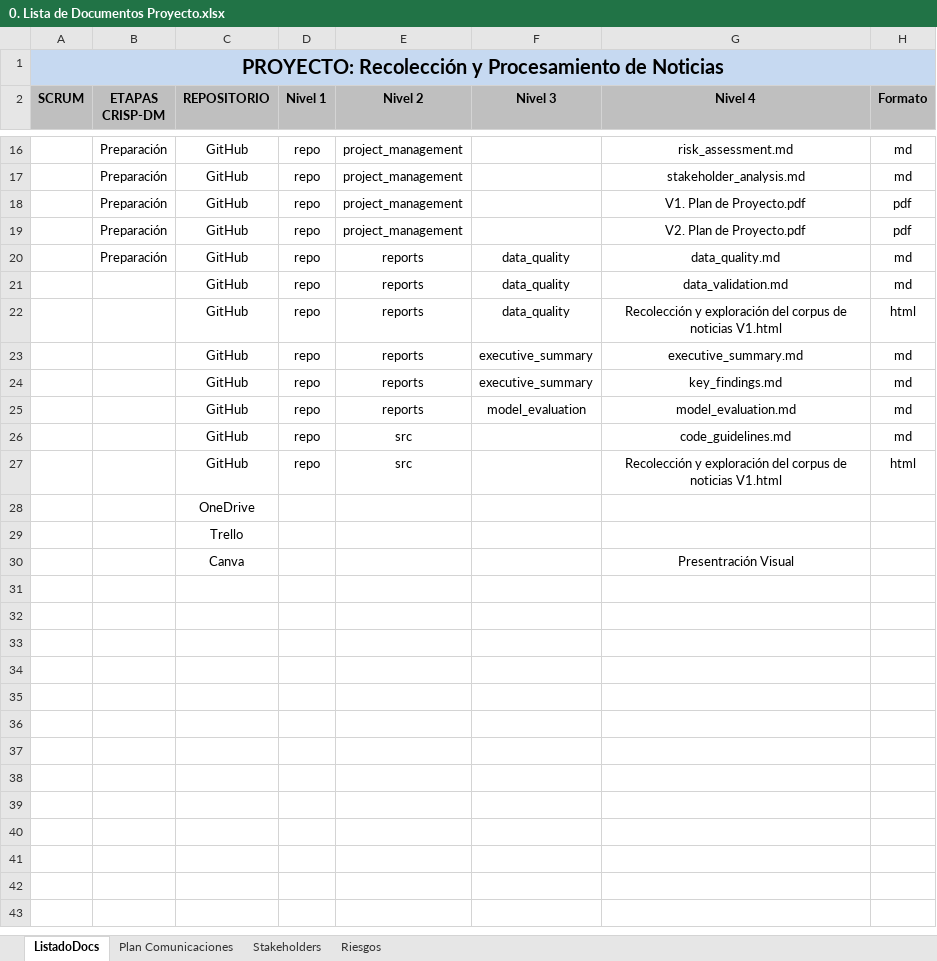
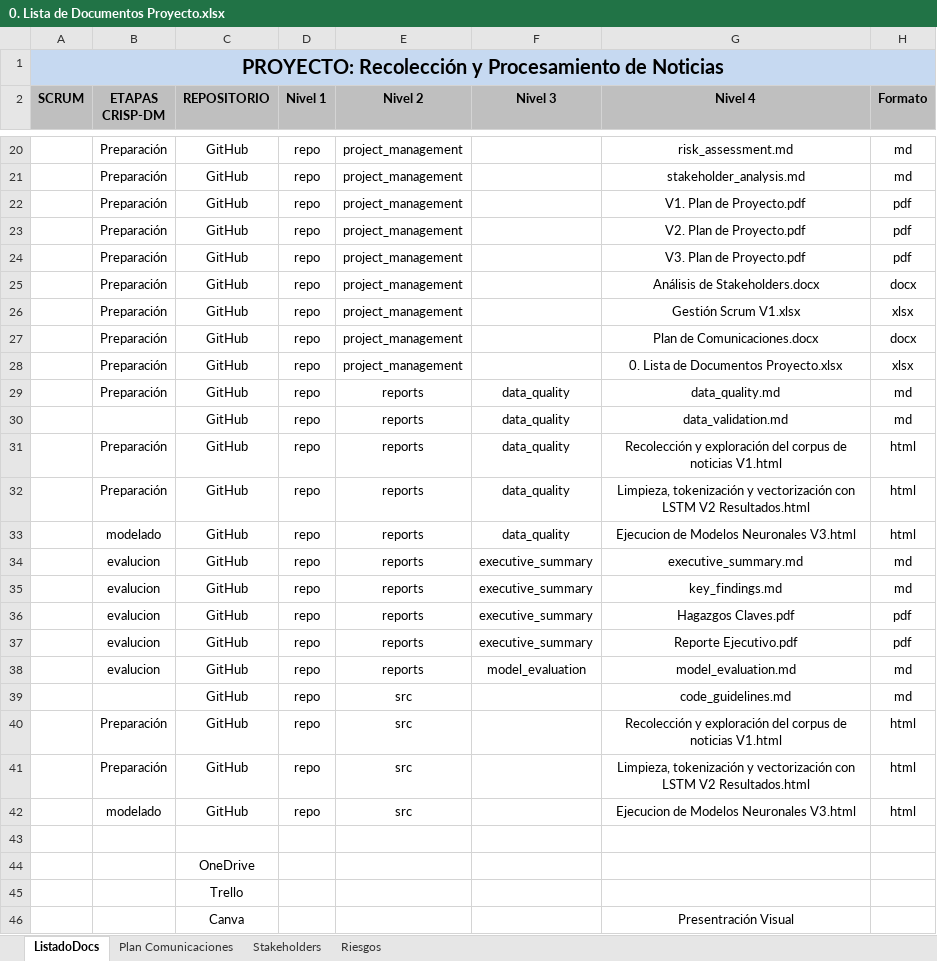
Before and after one commit to Hectorsyj/template_pcd, an Excel workbook: project_management/0. Lista de Documentos Proyecto.xlsx, sheet ListadoDocs, drawn as a sheet; only a part is shown, gaps mark what is left out; values as stored, in another font and other column widths than the file's, no borders; addresses are those after the commit; the diff covers the shown part only; the diff names each change by its address in the sheet, - before the commit and + after, or states it on an @@ line.

Commit message:
se sube docuemnto de hazasgos claves

```diff
--- a/project_management/0. Lista de Documentos Proyecto.xlsx (sheet ListadoDocs)
+++ b/project_management/0. Lista de Documentos Proyecto.xlsx (sheet ListadoDocs)
+row 24:  | Preparación | GitHub | repo | project_management |  | V3. Plan de Proyecto.pdf | pdf
+row 25:  | Preparación | GitHub | repo | project_management |  | Análisis de Stakeholders.docx | docx
+row 26:  | Preparación | GitHub | repo | project_management |  | Gestión Scrum V1.xlsx | xlsx
+row 27:  | Preparación | GitHub | repo | project_management |  | Plan de Comunicaciones.docx | docx
+row 28:  | Preparación | GitHub | repo | project_management |  | 0. Lista de Documentos Proyecto.xlsx | xlsx
-B31 (ETAPAS CRISP-DM): (empty)
+B31 (ETAPAS CRISP-DM): Preparación
+row 32:  | Preparación | GitHub | repo | reports | data_quality | Limpieza, tokenización y vectorización con LSTM V2 Resultados.html | html
+row 33:  | modelado | GitHub | repo | reports | data_quality | Ejecucion de Modelos Neuronales V3.html | html
-B34:B35 (ETAPAS CRISP-DM): (empty)
+B34:B35 (ETAPAS CRISP-DM): evalucion
+row 36:  | evalucion | GitHub | repo | reports | executive_summary | Hagazgos Claves.pdf | pdf
+row 37:  | evalucion | GitHub | repo | reports | executive_summary | Reporte Ejecutivo.pdf | pdf
-B38 (ETAPAS CRISP-DM): (empty)
+B38 (ETAPAS CRISP-DM): evalucion
-B40 (ETAPAS CRISP-DM): (empty)
+B40 (ETAPAS CRISP-DM): Preparación
+row 41:  | Preparación | GitHub | repo | src |  | Limpieza, tokenización y vectorización con LSTM V2 Resultados.html | html
+row 42:  | modelado | GitHub | repo | src |  | Ejecucion de Modelos Neuronales V3.html | html
+row 43: (empty)
```
Also changed, not shown: 4 added rows elsewhere in this sheet, project_management/Gestión Scrum V1.xlsx, 1 other file.
